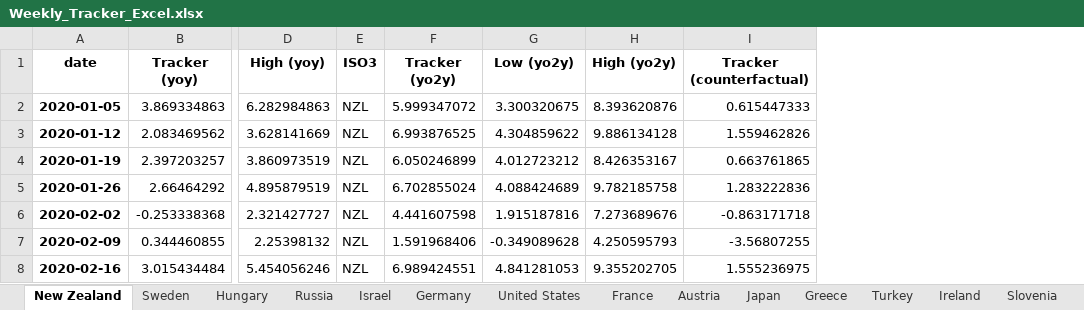
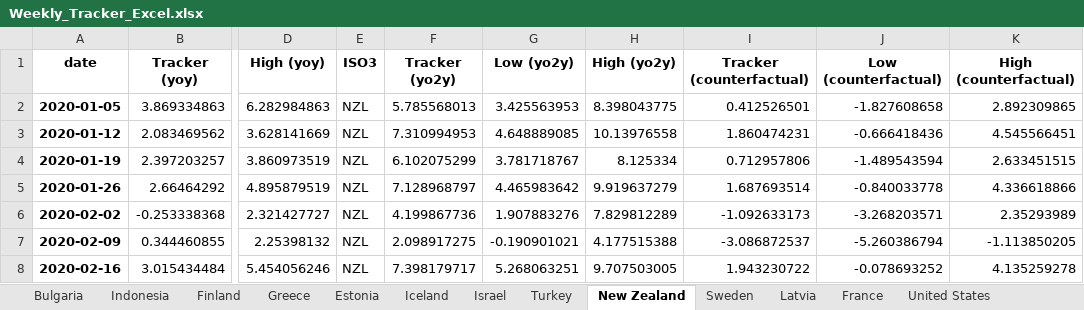
Before and after one commit to NicolasWoloszko/OECD-Weekly-Tracker, an Excel workbook: Data/Weekly_Tracker_Excel.xlsx, sheet New Zealand, drawn as a sheet; only a part is shown, gaps mark what is left out; values as stored, in another font and other column widths than the file's, no borders; the diff covers the shown part only; the diff names each change by its address in the sheet, - before the commit and + after, or states it on an @@ line.

```diff
--- a/Data/Weekly_Tracker_Excel.xlsx (sheet New Zealand)
+++ b/Data/Weekly_Tracker_Excel.xlsx (sheet New Zealand)
@@ sheet tab order changed: Bulgaria | Indonesia | Finland | Greece | Estonia | Iceland | Israel | Turkey | New Zealand | Sweden | Latvia | France | United States @@
+column J (Low (counterfactual)), rows 2-8: -1.827608658 | -0.666418436 | -1.489543594 | -0.840033778 | -3.268203571 | -5.260386794 | -0.078693252
+column K (High (counterfactual)), rows 2-8: 2.892309865 | 4.545566451 | 2.633451515 | 4.336618866 | 2.35293989 | -1.113850205 | 4.135259278
-F2 (Tracker (yo2y)): 5.999347072
+F2 (Tracker (yo2y)): 5.785568013
-G2 (Low (yo2y)): 3.300320675
+G2 (Low (yo2y)): 3.425563953
-H2 (High (yo2y)): 8.393620876
+H2 (High (yo2y)): 8.398043775
-I2 (Tracker (counterfactual)): 0.615447333
+I2 (Tracker (counterfactual)): 0.412526501
-F3 (Tracker (yo2y)): 6.993876525
+F3 (Tracker (yo2y)): 7.310994953
-G3 (Low (yo2y)): 4.304859622
+G3 (Low (yo2y)): 4.648889085
-H3 (High (yo2y)): 9.886134128
+H3 (High (yo2y)): 10.13976558
-I3 (Tracker (counterfactual)): 1.559462826
+I3 (Tracker (counterfactual)): 1.860474231
-F4 (Tracker (yo2y)): 6.050246899
+F4 (Tracker (yo2y)): 6.102075299
-G4 (Low (yo2y)): 4.012723212
+G4 (Low (yo2y)): 3.781718767
-H4 (High (yo2y)): 8.426353167
+H4 (High (yo2y)): 8.125334
-I4 (Tracker (counterfactual)): 0.663761865
+I4 (Tracker (counterfactual)): 0.712957806
-F5 (Tracker (yo2y)): 6.702855024
+F5 (Tracker (yo2y)): 7.128968797
-G5 (Low (yo2y)): 4.088424689
+G5 (Low (yo2y)): 4.465983642
-H5 (High (yo2y)): 9.782185758
+H5 (High (yo2y)): 9.919637279
-I5 (Tracker (counterfactual)): 1.283222836
+I5 (Tracker (counterfactual)): 1.687693514
-F6 (Tracker (yo2y)): 4.441607598
+F6 (Tracker (yo2y)): 4.199867736
-G6 (Low (yo2y)): 1.915187816
+G6 (Low (yo2y)): 1.907883276
-H6 (High (yo2y)): 7.273689676
+H6 (High (yo2y)): 7.829812289
-I6 (Tracker (counterfactual)): -0.863171718
+I6 (Tracker (counterfactual)): -1.092633173
-F7 (Tracker (yo2y)): 1.591968406
+F7 (Tracker (yo2y)): 2.098917275
-G7 (Low (yo2y)): -0.349089628
+G7 (Low (yo2y)): -0.190901021
-H7 (High (yo2y)): 4.250595793
+H7 (High (yo2y)): 4.177515388
-I7 (Tracker (counterfactual)): -3.56807255
+I7 (Tracker (counterfactual)): -3.086872537
-F8 (Tracker (yo2y)): 6.989424551
+F8 (Tracker (yo2y)): 7.398179717
-G8 (Low (yo2y)): 4.841281053
+G8 (Low (yo2y)): 5.268063251
-H8 (High (yo2y)): 9.355202705
+H8 (High (yo2y)): 9.707503005
-I8 (Tracker (counterfactual)): 1.555236975
+I8 (Tracker (counterfactual)): 1.943230722
```
Also changed, not shown: 240 edited cells elsewhere in this sheet, sheet Estonia, sheet Turkey, sheet Ireland, sheet Iceland, sheet Lithuania, sheet India, 38 more sheets, Data/weekly_tracker.xlsx, 49 other files.
